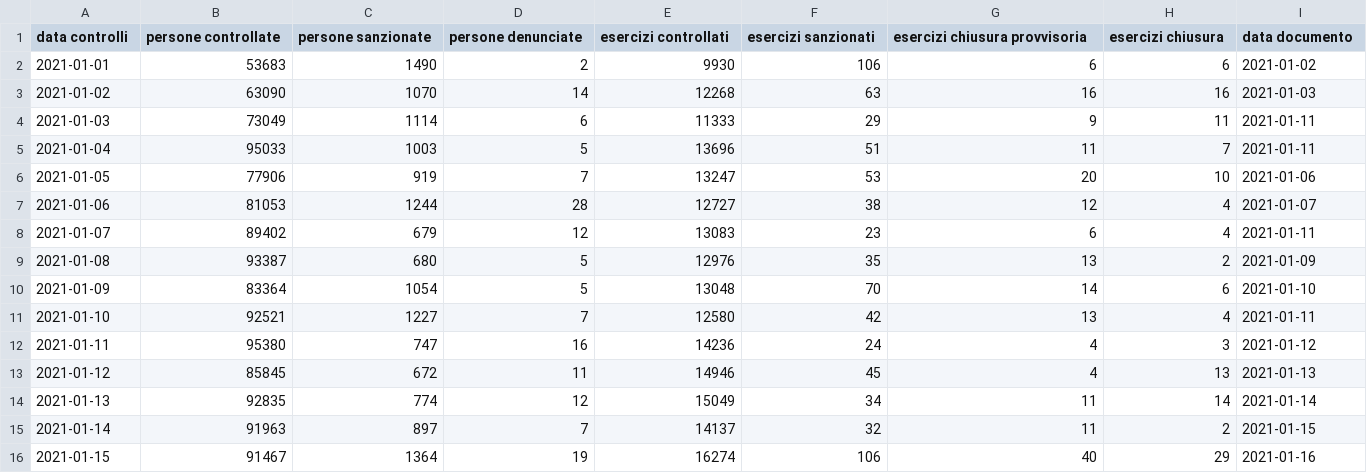
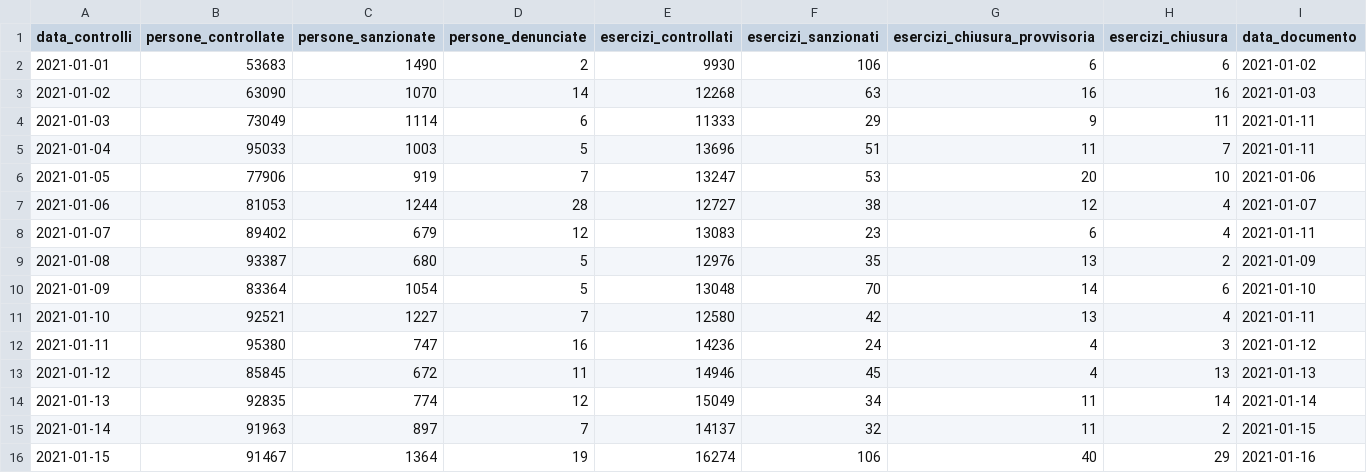
Before and after one commit to xbeat/covidtrends-data, a CSV file: data/servizi-di-controllo/sdc-2021.csv, drawn as a sheet.

Commit message:
nome campi header con underscore

```diff
--- a/data/servizi-di-controllo/sdc-2021.csv
+++ b/data/servizi-di-controllo/sdc-2021.csv
@@ -1,2 +1,2 @@
-data controlli,persone controllate,persone sanzionate,persone denunciate,esercizi controllati,esercizi sanzionati,esercizi chiusura provvisoria, esercizi chiusura,data documento
+data_controlli,persone_controllate,persone_sanzionate,persone_denunciate,esercizi_controllati,esercizi_sanzionati,esercizi_chiusura_provvisoria,esercizi_chiusura,data_documento
 2021-01-01,53683,1490,2,9930,106,6,6,2021-01-02
```
